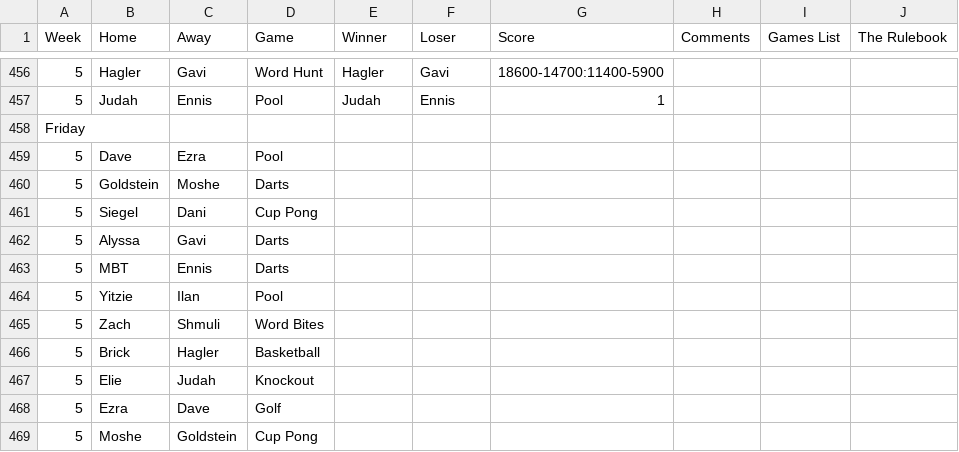
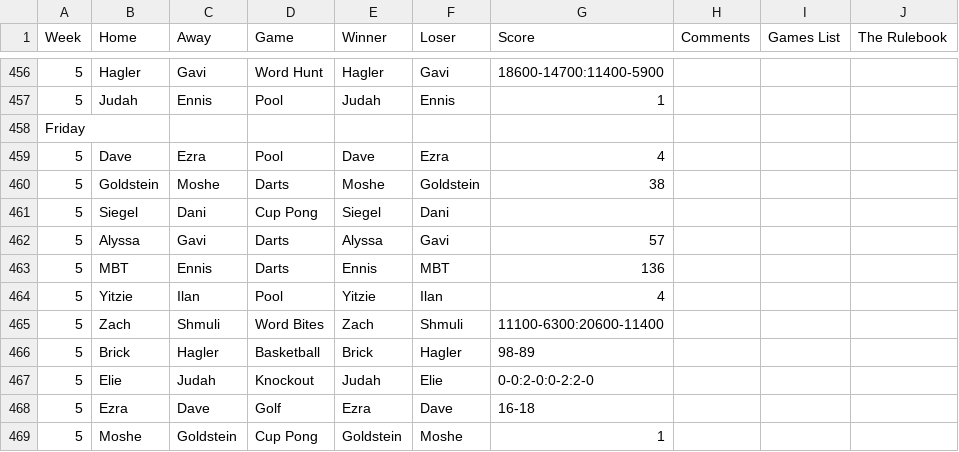
Before and after one commit to JudahBrick/AGL, a CSV file: schedules/AGL Season 6 - Schedule.csv, drawn as a sheet; only a part is shown, gaps mark what is left out; the diff covers the shown part only; the diff names each change by its address in the sheet, - before the commit and + after, or states it on an @@ line.

```diff
--- a/schedules/AGL Season 6 - Schedule.csv
+++ b/schedules/AGL Season 6 - Schedule.csv
-E459 (Winner): (empty)
+E459 (Winner): Dave
-F459 (Loser): (empty)
+F459 (Loser): Ezra
-G459 (Score): (empty)
+G459 (Score): 4
-E460 (Winner): (empty)
+E460 (Winner): Moshe
-F460 (Loser): (empty)
+F460 (Loser): Goldstein
-G460 (Score): (empty)
+G460 (Score): 38
-E461 (Winner): (empty)
+E461 (Winner): Siegel
-F461 (Loser): (empty)
+F461 (Loser): Dani
-E462 (Winner): (empty)
+E462 (Winner): Alyssa
-F462 (Loser): (empty)
+F462 (Loser): Gavi
-G462 (Score): (empty)
+G462 (Score): 57
-E463 (Winner): (empty)
+E463 (Winner): Ennis
-F463 (Loser): (empty)
+F463 (Loser): MBT
-G463 (Score): (empty)
+G463 (Score): 136
-E464 (Winner): (empty)
+E464 (Winner): Yitzie
-F464 (Loser): (empty)
+F464 (Loser): Ilan
-G464 (Score): (empty)
+G464 (Score): 4
-E465 (Winner): (empty)
+E465 (Winner): Zach
-F465 (Loser): (empty)
+F465 (Loser): Shmuli
-G465 (Score): (empty)
+G465 (Score): 11100-6300:20600-11400
-E466 (Winner): (empty)
+E466 (Winner): Brick
-F466 (Loser): (empty)
+F466 (Loser): Hagler
-G466 (Score): (empty)
+G466 (Score): 98-89
-E467 (Winner): (empty)
+E467 (Winner): Judah
-F467 (Loser): (empty)
+F467 (Loser): Elie
-G467 (Score): (empty)
+G467 (Score): 0-0:2-0:0-2:2-0
-E468 (Winner): (empty)
+E468 (Winner): Ezra
-F468 (Loser): (empty)
+F468 (Loser): Dave
-G468 (Score): (empty)
+G468 (Score): 16-18
-E469 (Winner): (empty)
+E469 (Winner): Goldstein
-F469 (Loser): (empty)
+F469 (Loser): Moshe
-G469 (Score): (empty)
+G469 (Score): 1
```
Also changed, not shown: 1 added row, 1 removed row and 129 edited cells elsewhere in this file, produced_docs/Player Stats S6.csv, produced_docs/graphs/rank by percentage S6.csv, 8 other files.
